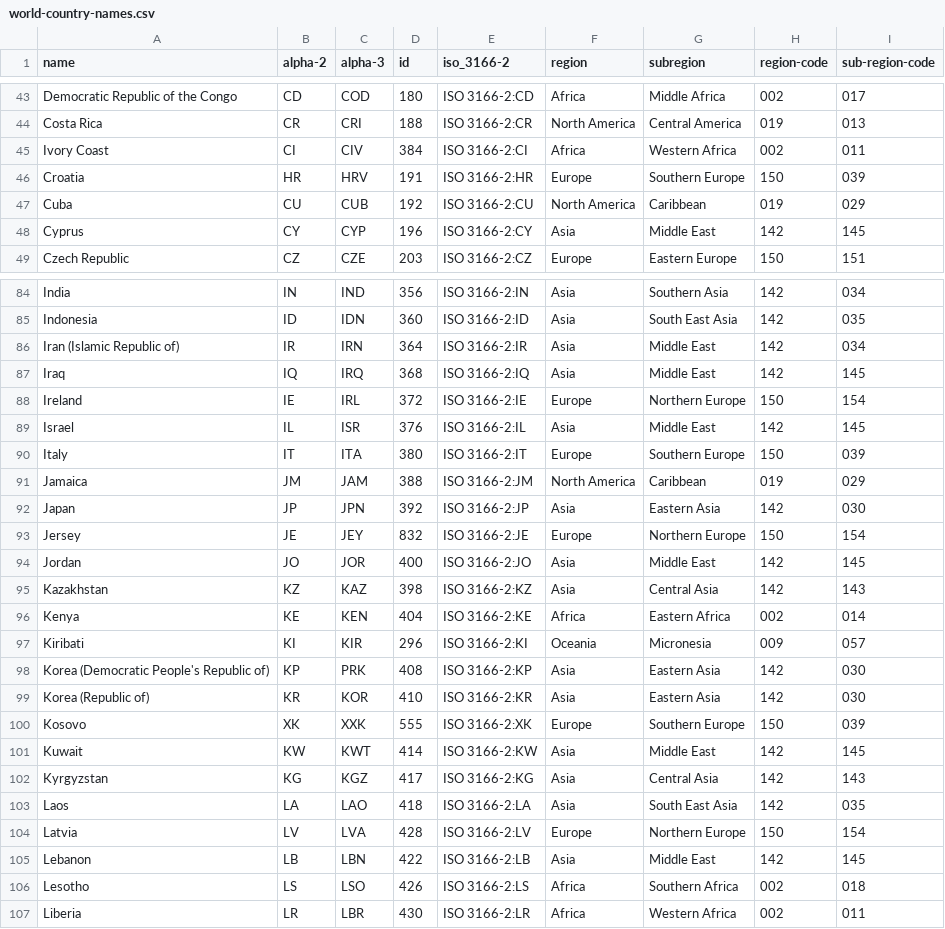
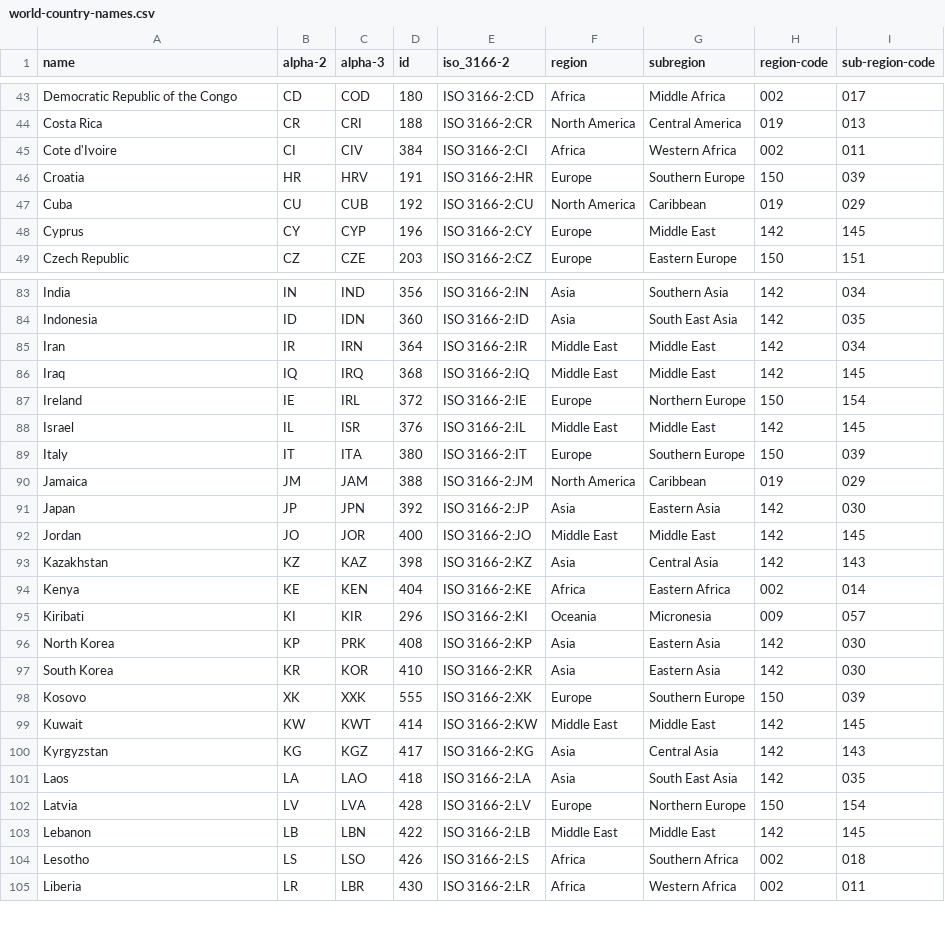
Before and after one commit to Tipty/US-Arms-Sales-Overseas, a CSV file: code/world-country-names.csv, drawn as a sheet; only a part is shown, gaps mark what is left out; the diff covers the shown part only.

Commit message:
Updated tooltip to clearly display region and data values.

```diff
--- a/code/world-country-names.csv
+++ b/code/world-country-names.csv
@@ -44,6 +44,6 @@ Democratic Republic of the Congo,CD,COD,180,ISO 3166-2:CD,Africa,Middle Africa,0
 Costa Rica,CR,CRI,188,ISO 3166-2:CR,North America,Central America,019,013
-Ivory Coast,CI,CIV,384,ISO 3166-2:CI,Africa,Western Africa,002,011
+Cote d'Ivoire,CI,CIV,384,ISO 3166-2:CI,Africa,Western Africa,002,011
 Croatia,HR,HRV,191,ISO 3166-2:HR,Europe,Southern Europe,150,039
 Cuba,CU,CUB,192,ISO 3166-2:CU,North America,Caribbean,019,029
-Cyprus,CY,CYP,196,ISO 3166-2:CY,Asia,Middle East,142,145
+Cyprus,CY,CYP,196,ISO 3166-2:CY,Europe,Middle East,142,145
 Czech Republic,CZ,CZE,203,ISO 3166-2:CZ,Europe,Eastern Europe,150,151
@@ -85,6 +84,6 @@ India,IN,IND,356,ISO 3166-2:IN,Asia,Southern Asia,142,034
 Indonesia,ID,IDN,360,ISO 3166-2:ID,Asia,South East Asia,142,035
-Iran (Islamic Republic of),IR,IRN,364,ISO 3166-2:IR,Asia,Middle East,142,034
-Iraq,IQ,IRQ,368,ISO 3166-2:IQ,Asia,Middle East,142,145
+Iran,IR,IRN,364,ISO 3166-2:IR,Middle East,Middle East,142,034
+Iraq,IQ,IRQ,368,ISO 3166-2:IQ,Middle East,Middle East,142,145
 Ireland,IE,IRL,372,ISO 3166-2:IE,Europe,Northern Europe,150,154
-Israel,IL,ISR,376,ISO 3166-2:IL,Asia,Middle East,142,145
+Israel,IL,ISR,376,ISO 3166-2:IL,Middle East,Middle East,142,145
 Italy,IT,ITA,380,ISO 3166-2:IT,Europe,Southern Europe,150,039
@@ -92,4 +91,3 @@ Jamaica,JM,JAM,388,ISO 3166-2:JM,North America,Caribbean,019,029
 Japan,JP,JPN,392,ISO 3166-2:JP,Asia,Eastern Asia,142,030
-Jersey,JE,JEY,832,ISO 3166-2:JE,Europe,Northern Europe,150,154
-Jordan,JO,JOR,400,ISO 3166-2:JO,Asia,Middle East,142,145
+Jordan,JO,JOR,400,ISO 3166-2:JO,Middle East,Middle East,142,145
 Kazakhstan,KZ,KAZ,398,ISO 3166-2:KZ,Asia,Central Asia,142,143
@@ -97,6 +95,6 @@ Kenya,KE,KEN,404,ISO 3166-2:KE,Africa,Eastern Africa,002,014
 Kiribati,KI,KIR,296,ISO 3166-2:KI,Oceania,Micronesia,009,057
-Korea (Democratic People's Republic of),KP,PRK,408,ISO 3166-2:KP,Asia,Eastern Asia,142,030
-Korea (Republic of),KR,KOR,410,ISO 3166-2:KR,Asia,Eastern Asia,142,030
+North Korea,KP,PRK,408,ISO 3166-2:KP,Asia,Eastern Asia,142,030
+South Korea,KR,KOR,410,ISO 3166-2:KR,Asia,Eastern Asia,142,030
 Kosovo, XK, XXK, 555, ISO 3166-2:XK, Europe,Southern Europe,150,039
-Kuwait,KW,KWT,414,ISO 3166-2:KW,Asia,Middle East,142,145
+Kuwait,KW,KWT,414,ISO 3166-2:KW,Middle East,Middle East,142,145
 Kyrgyzstan,KG,KGZ,417,ISO 3166-2:KG,Asia,Central Asia,142,143
@@ -104,3 +102,3 @@ Laos,LA,LAO,418,ISO 3166-2:LA,Asia,South East Asia,142,035
 Latvia,LV,LVA,428,ISO 3166-2:LV,Europe,Northern Europe,150,154
-Lebanon,LB,LBN,422,ISO 3166-2:LB,Asia,Middle East,142,145
+Lebanon,LB,LBN,422,ISO 3166-2:LB,Middle East,Middle East,142,145
 Lesotho,LS,LSO,426,ISO 3166-2:LS,Africa,Southern Africa,002,018
```
Also changed, not shown: 1 removed row and 20 edited cells elsewhere in this file, 1 other file.
